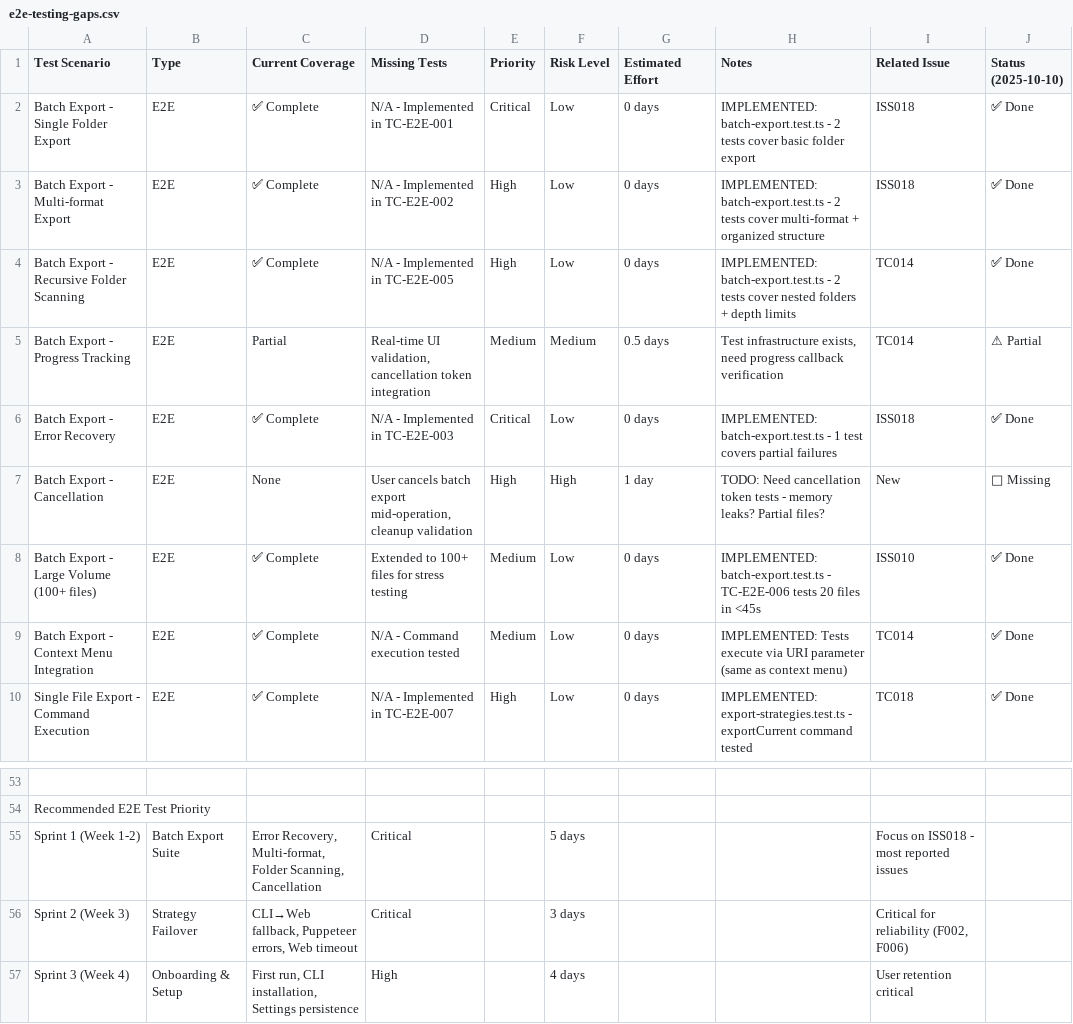
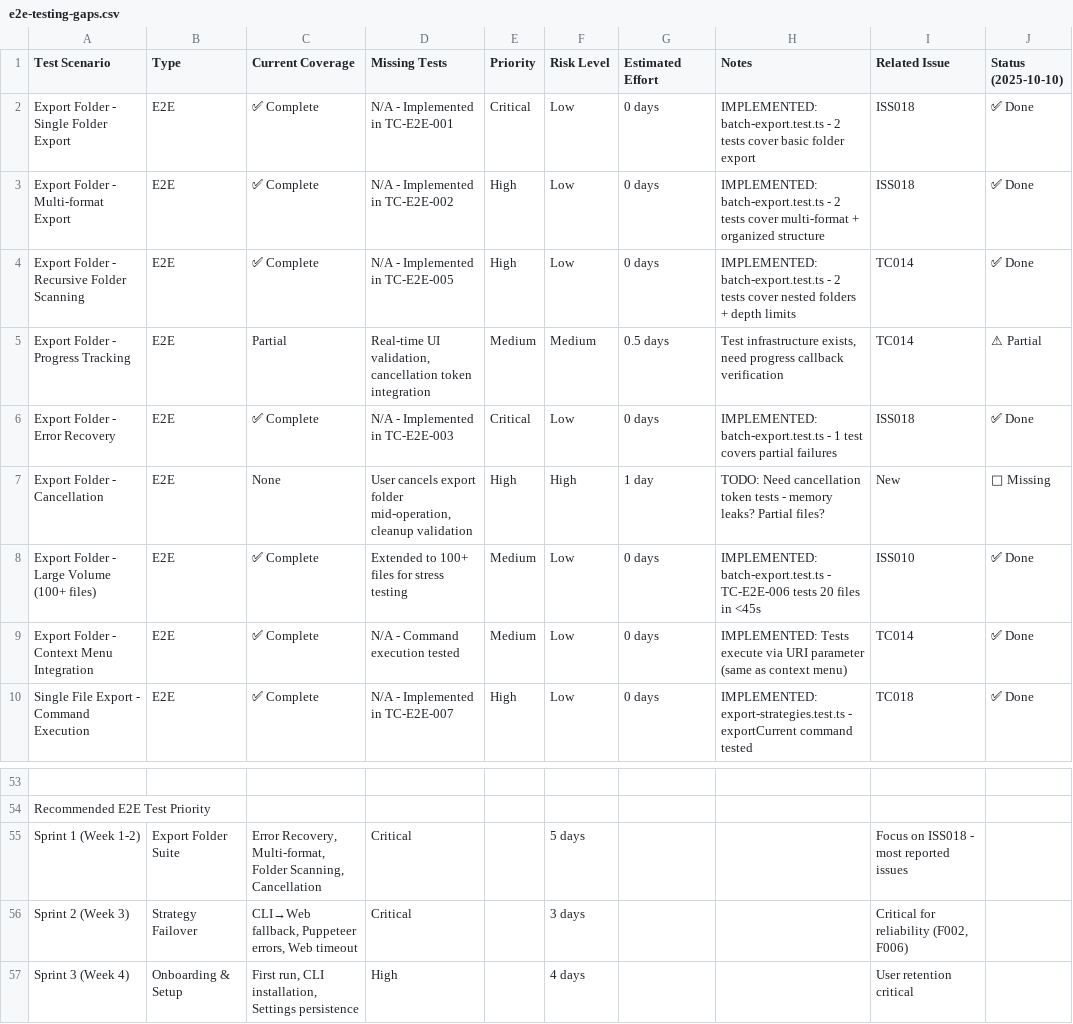
Before and after one commit to GSejas/mermaid-export-pro, a CSV file: docs/developers/e2e-testing-gaps.csv, drawn as a sheet; only a part is shown, gaps mark what is left out; the diff names each change by its address in the sheet, - before the commit and + after, or states it on an @@ line.

Commit message:
refactor: Rename Batch Export to Export Folder across the codebase
- Updated function names, comments, and variable names to reflect the new terminology.
- Introduced a DialogService for better testability of dialog interactions.
- Enhanced logging for debugging purposes in export commands.
- Adjusted integration and unit tests to align with the new naming conventions.
- Added CI helper functions to skip tests requiring user interaction in CI environments.
- Refactored status bar management to support the new export folder operations.

```diff
--- a/docs/developers/e2e-testing-gaps.csv
+++ b/docs/developers/e2e-testing-gaps.csv
-A2 (Test Scenario): Batch Export - Single Folder Export
+A2 (Test Scenario): Export Folder - Single Folder Export
-A3 (Test Scenario): Batch Export - Multi-format Export
+A3 (Test Scenario): Export Folder - Multi-format Export
-A4 (Test Scenario): Batch Export - Recursive Folder Scanning
+A4 (Test Scenario): Export Folder - Recursive Folder Scanning
-A5 (Test Scenario): Batch Export - Progress Tracking
+A5 (Test Scenario): Export Folder - Progress Tracking
-A6 (Test Scenario): Batch Export - Error Recovery
+A6 (Test Scenario): Export Folder - Error Recovery
-A7 (Test Scenario): Batch Export - Cancellation
+A7 (Test Scenario): Export Folder - Cancellation
-D7 (Missing Tests): User cancels batch export mid-operation, cleanup…
+D7 (Missing Tests): User cancels export folder mid-operation, cleanup…
-A8 (Test Scenario): Batch Export - Large Volume (100+ files)
+A8 (Test Scenario): Export Folder - Large Volume (100+ files)
-A9 (Test Scenario): Batch Export - Context Menu Integration
+A9 (Test Scenario): Export Folder - Context Menu Integration
-B55 (Type): Batch Export Suite
+B55 (Type): Export Folder Suite
```
Also changed, not shown: docs/developers/FEATURE_TRACKING.csv, 41 other files.
